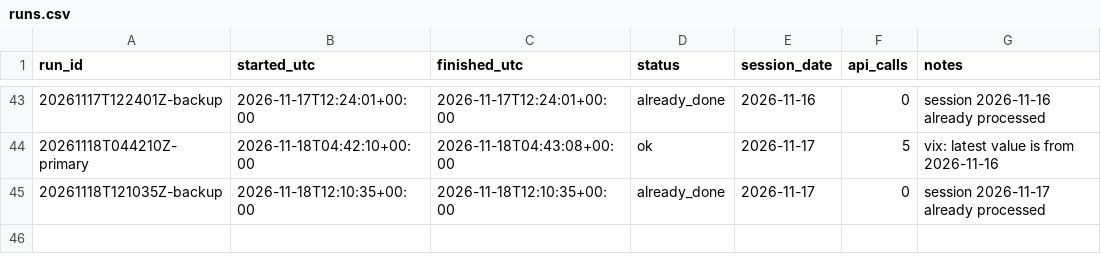
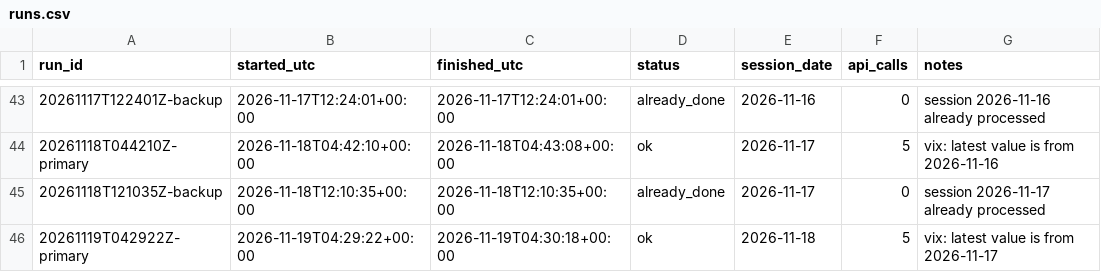
Before and after one commit to renjik1926-dev/Volatility-forecaster, a CSV file: data/runs.csv, drawn as a sheet; only a part is shown, gaps mark what is left out; the diff names each change by its address in the sheet, - before the commit and + after, or states it on an @@ line.

```diff
--- a/data/runs.csv
+++ b/data/runs.csv
+row 46: 20261119T042922Z-primary | 2026-11-19T04:29:22+00:00 | 2026-11-19T04:30:18+00:00 | ok | 2026-11-18 | 5 | vix: latest value is from 2026-11-17
```
Also changed, not shown: data/proofs/index.csv, data/scores.csv, 3 other files.
